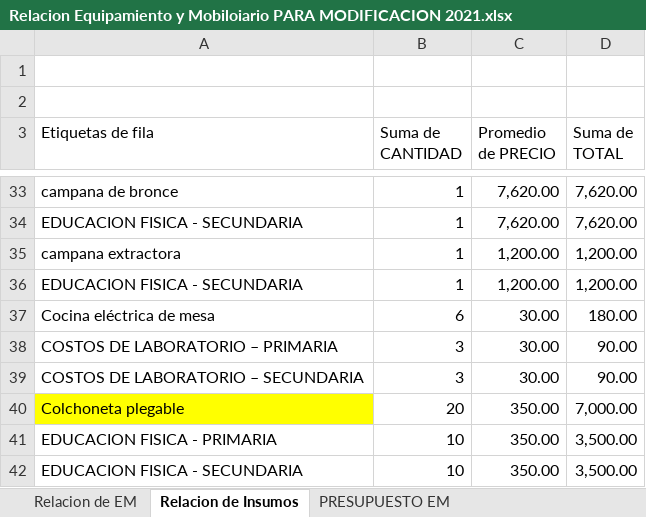
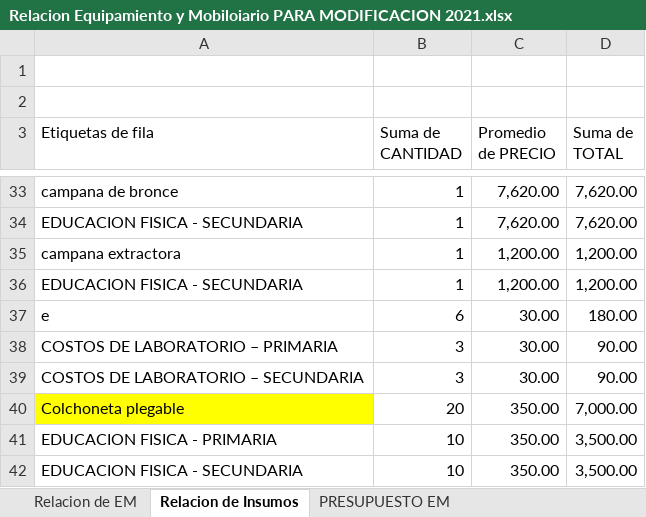
Before and after one commit to mrlivano/Instalaciones_Especiales, an Excel workbook: Equipamiento y Moviliario/Relacion Equipamiento y Mobiloiario PARA MODIFICACION 2021.xlsx, sheet Relacion de Insumos, drawn as a sheet; only a part is shown, gaps mark what is left out; values as stored, in another font and other column widths than the file's, no borders; the diff covers the shown part only; the diff names each change by its address in the sheet, - before the commit and + after, or states it on an @@ line.

```diff
--- a/Equipamiento y Moviliario/Relacion Equipamiento y Mobiloiario PARA MODIFICACION 2021.xlsx (sheet Relacion de Insumos)
+++ b/Equipamiento y Moviliario/Relacion Equipamiento y Mobiloiario PARA MODIFICACION 2021.xlsx (sheet Relacion de Insumos)
-A37 (Etiquetas de fila): Cocina eléctrica de mesa
+A37 (Etiquetas de fila): e
```
Also changed, not shown: 340 added rows elsewhere in this sheet, 4 other files.
